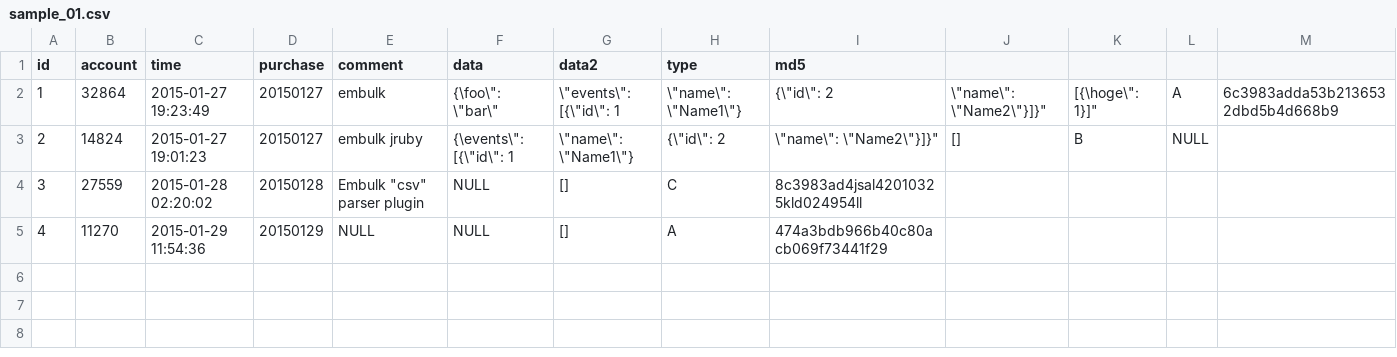
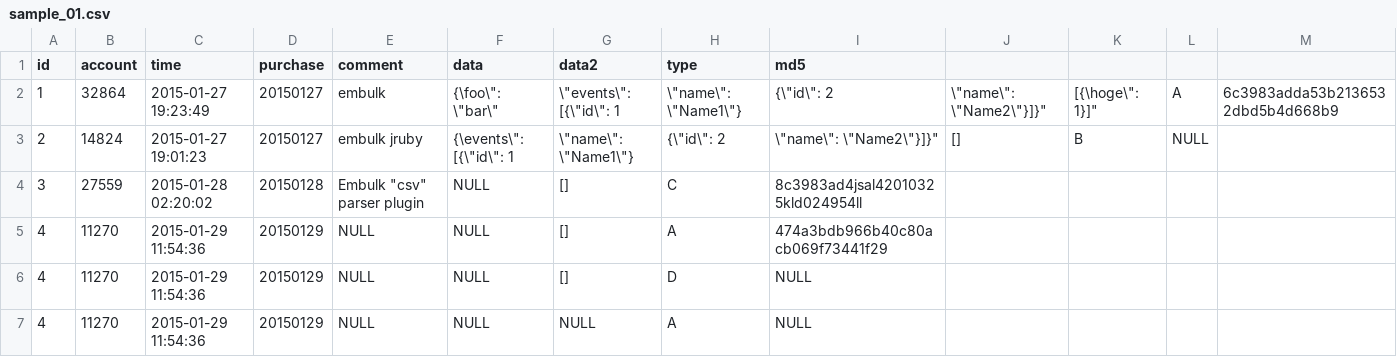
Before and after one commit to joker1007/embulk-formatter-avro, a CSV file: example/sample_01.csv, drawn as a sheet; the diff names each change by its address in the sheet, - before the commit and + after, or states it on an @@ line.

```diff
--- a/example/sample_01.csv
+++ b/example/sample_01.csv
+row 6: 4 | 11270 | 2015-01-29 11:54:36 | 20150129 | NULL | NULL | [] | D | NULL
+row 7: 4 | 11270 | 2015-01-29 11:54:36 | 20150129 | NULL | NULL | NULL | A | NULL
```
Also changed, not shown: 2 other files.
